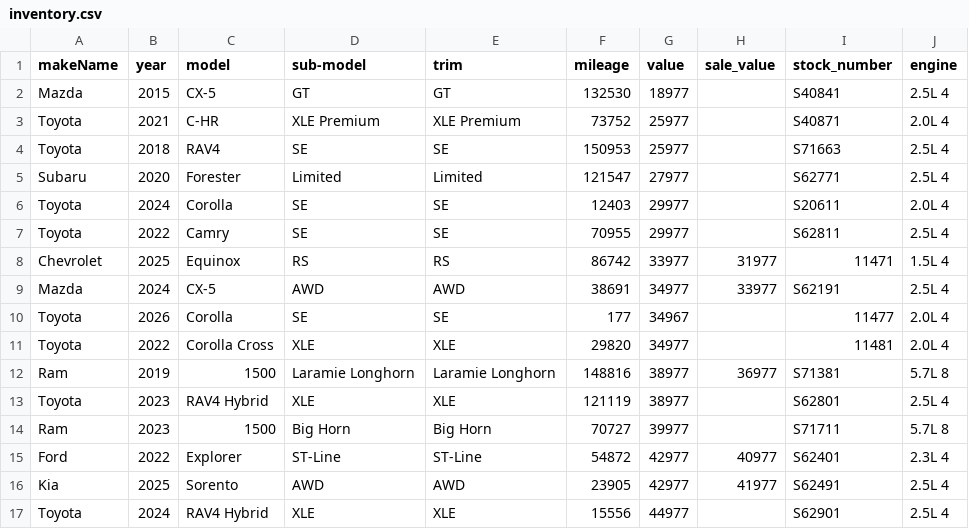
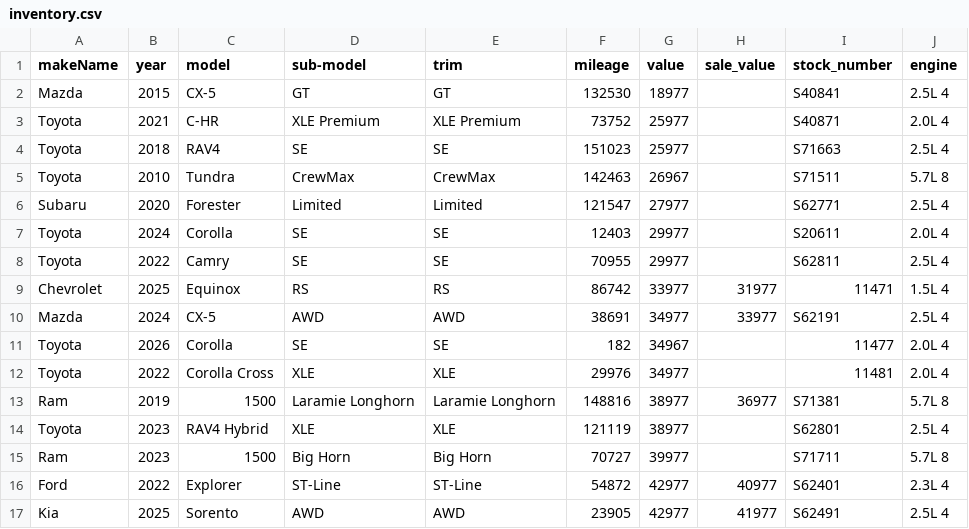
Before and after one commit to monilp28/RDTPDF, a CSV file: public/data/inventory.csv, drawn as a sheet; only a part is shown; the shorter side is filled out with more unchanged rows; the diff covers the shown part only.

```diff
--- a/public/data/inventory.csv
+++ b/public/data/inventory.csv
@@ -3,3 +3,4 @@ Mazda,2015,CX-5,GT,GT,132530,18977,,S40841,2.5L 4
 Toyota,2021,C-HR,XLE Premium,XLE Premium,73752,25977,,S40871,2.0L 4
-Toyota,2018,RAV4,SE,SE,150953,25977,,S71663,2.5L 4
+Toyota,2018,RAV4,SE,SE,151023,25977,,S71663,2.5L 4
+Toyota,2010,Tundra,CrewMax,CrewMax,142463,26967,,S71511,5.7L 8
 Subaru,2020,Forester,Limited,Limited,121547,27977,,S62771,2.5L 4
@@ -9,4 +10,4 @@ Chevrolet,2025,Equinox,RS,RS,86742,33977,31977,11471,1.5L 4
 Mazda,2024,CX-5,AWD,AWD,38691,34977,33977,S62191,2.5L 4
-Toyota,2026,Corolla,SE,SE,177,34967,,11477,2.0L 4
-Toyota,2022,Corolla Cross,XLE,XLE,29820,34977,,11481,2.0L 4
+Toyota,2026,Corolla,SE,SE,182,34967,,11477,2.0L 4
+Toyota,2022,Corolla Cross,XLE,XLE,29976,34977,,11481,2.0L 4
 Ram,2019,1500,Laramie Longhorn,Laramie Longhorn,148816,38977,36977,S71381,5.7L 8
```
Also changed, not shown: 7 added rows, 6 removed rows and 7 edited cells elsewhere in this file.
